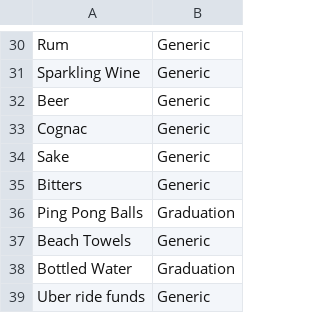
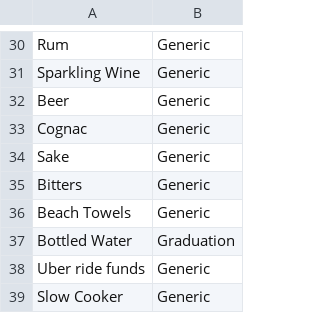
Before and after one commit to maxwellsmart84/SchindigApp, a CSV file: catalog.csv, drawn as a sheet; only a part is shown, gaps mark what is left out; the shorter side is filled out with more unchanged rows; the diff names each change by its address in the sheet, - before the commit and + after, or states it on an @@ line.

```diff
--- a/catalog.csv
+++ b/catalog.csv
-row 36: Ping Pong Balls | Graduation
```
Also changed, not shown: users.csv, 3 other files.
